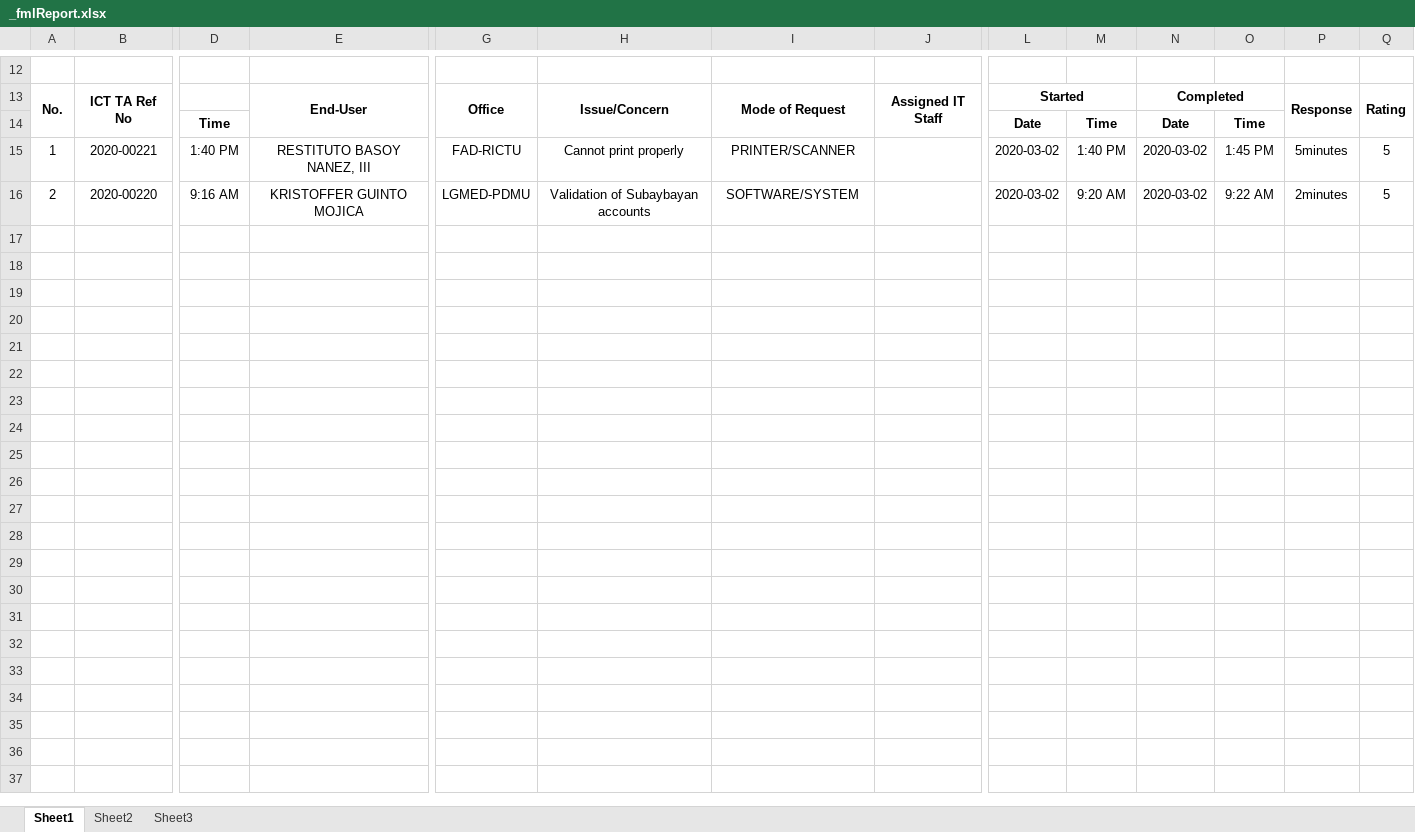
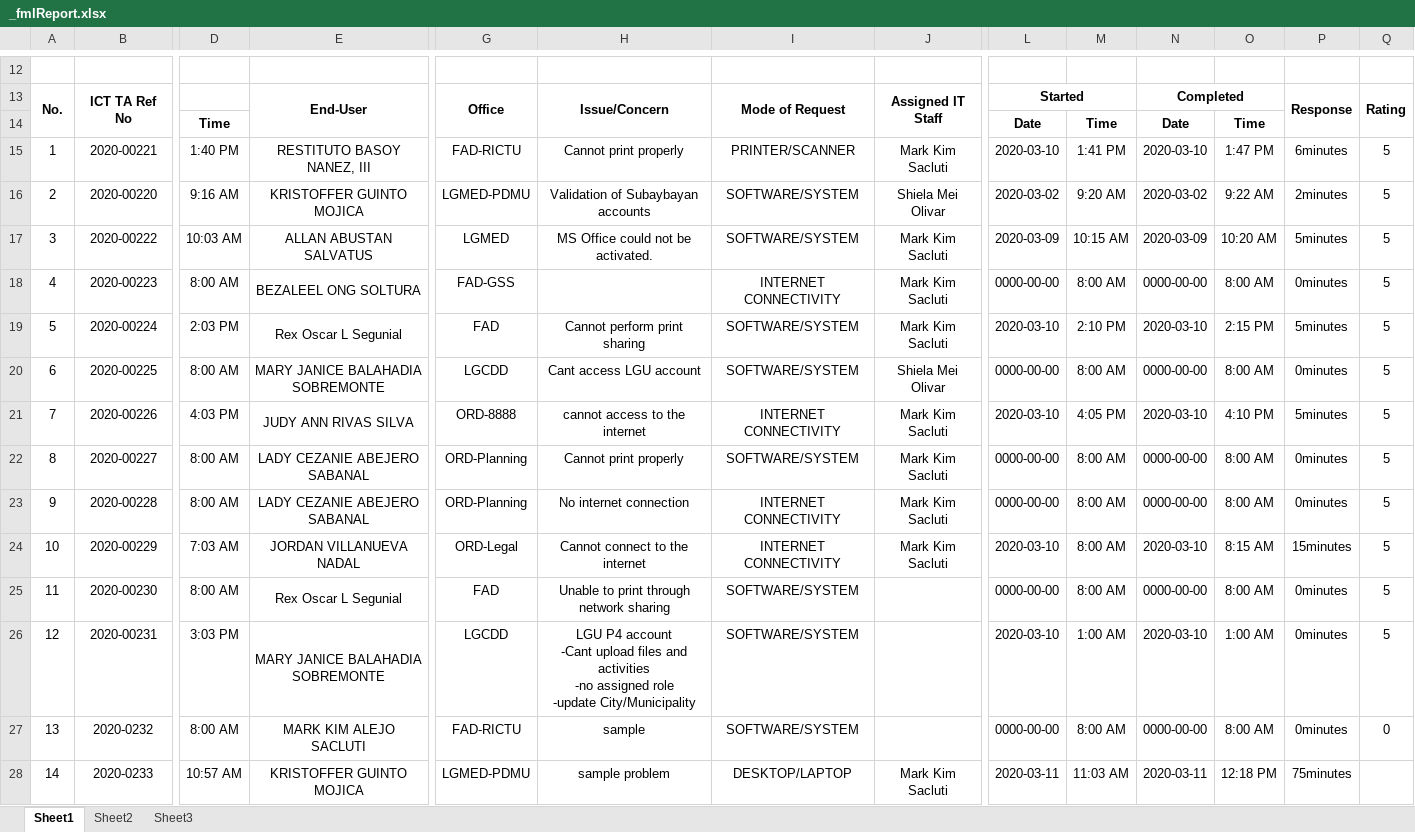
Before and after one commit to princezhian19/fas2020, an Excel workbook: _fmlReport.xlsx, sheet Sheet1, drawn as a sheet; only a part is shown, gaps mark what is left out; values as stored, in another font and other column widths than the file's, no borders; charts and pictures not drawn; rows hold the shown columns only; ↵ is a line break in a cell; the diff names each change by its address in the sheet, - before the commit and + after, or states it on an @@ line.

Commit message:
upload bulk changes

```diff
--- a/_fmlReport.xlsx (sheet Sheet1)
+++ b/_fmlReport.xlsx (sheet Sheet1)
-J15: (empty)
+J15: Mark Kim Sacluti
-L15: 2020-03-02
+L15: 2020-03-10
-M15: 1:40 PM
+M15: 1:41 PM
-N15: 2020-03-02
+N15: 2020-03-10
-O15: 1:45 PM
+O15: 1:47 PM
-P15: 5minutes
+P15: 6minutes
-J16: (empty)
+J16: Shiela Mei Olivar
+row 17: 3 | 2020-00222 | 10:03 AM | ALLAN ABUSTAN SALVATUS | LGMED | MS Office could not be activated. | SOFTWARE/SYSTEM | Mark Kim Sacluti | 2020-03-09 | 10:15 AM | 2020-03-09 | 10:20 AM | 5minutes | 5
+row 18: 4 | 2020-00223 | 8:00 AM | BEZALEEL ONG SOLTURA | FAD-GSS |  | INTERNET CONNECTIVITY | Mark Kim Sacluti | 0000-00-00 | 8:00 AM | 0000-00-00 | 8:00 AM | 0minutes | 5
+row 19: 5 | 2020-00224 | 2:03 PM | Rex Oscar L Segunial | FAD | Cannot perform print sharing | SOFTWARE/SYSTEM | Mark Kim Sacluti | 2020-03-10 | 2:10 PM | 2020-03-10 | 2:15 PM | 5minutes | 5
+row 20: 6 | 2020-00225 | 8:00 AM | MARY JANICE BALAHADIA SOBREMONTE | LGCDD | Cant access LGU account | SOFTWARE/SYSTEM | Shiela Mei Olivar | 0000-00-00 | 8:00 AM | 0000-00-00 | 8:00 AM | 0minutes | 5
+row 21: 7 | 2020-00226 | 4:03 PM | JUDY ANN RIVAS SILVA | ORD-8888 | cannot access to the internet | INTERNET CONNECTIVITY | Mark Kim Sacluti | 2020-03-10 | 4:05 PM | 2020-03-10 | 4:10 PM | 5minutes | 5
+row 22: 8 | 2020-00227 | 8:00 AM | LADY CEZANIE ABEJERO SABANAL | ORD-Planning | Cannot print properly | SOFTWARE/SYSTEM | Mark Kim Sacluti | 0000-00-00 | 8:00 AM | 0000-00-00 | 8:00 AM | 0minutes | 5
+row 23: 9 | 2020-00228 | 8:00 AM | LADY CEZANIE ABEJERO SABANAL | ORD-Planning | No internet connection | INTERNET CONNECTIVITY | Mark Kim Sacluti | 0000-00-00 | 8:00 AM | 0000-00-00 | 8:00 AM | 0minutes | 5
+row 24: 10 | 2020-00229 | 7:03 AM | JORDAN VILLANUEVA NADAL | ORD-Legal | Cannot connect to the internet | INTERNET CONNECTIVITY | Mark Kim Sacluti | 2020-03-10 | 8:00 AM | 2020-03-10 | 8:15 AM | 15minutes | 5
+row 25: 11 | 2020-00230 | 8:00 AM | Rex Oscar L Segunial | FAD | Unable to print through network sharing | SOFTWARE/SYSTEM |  | 0000-00-00 | 8:00 AM | 0000-00-00 | 8:00 AM | 0minutes | 5
+row 26: 12 | 2020-00231 | 3:03 PM | MARY JANICE BALAHADIA SOBREMONTE | LGCDD | LGU P4 account ↵ -Cant upload files and activities ↵ -no assigned role ↵ -update City/Municipality | SOFTWARE/SYSTEM |  | 2020-03-10 | 1:00 AM | 2020-03-10 | 1:00 AM | 0minutes | 5
+row 27: 13 | 2020-0232 | 8:00 AM | MARK KIM ALEJO SACLUTI | FAD-RICTU | sample | SOFTWARE/SYSTEM |  | 0000-00-00 | 8:00 AM | 0000-00-00 | 8:00 AM | 0minutes | 0
+row 28: 14 | 2020-0233 | 10:57 AM | KRISTOFFER GUINTO MOJICA | LGMED-PDMU | sample problem | DESKTOP/LAPTOP | Mark Kim Sacluti | 2020-03-11 | 11:03 AM | 2020-03-11 | 12:18 PM | 75minutes
```
Also changed, not shown: 8 other files.
